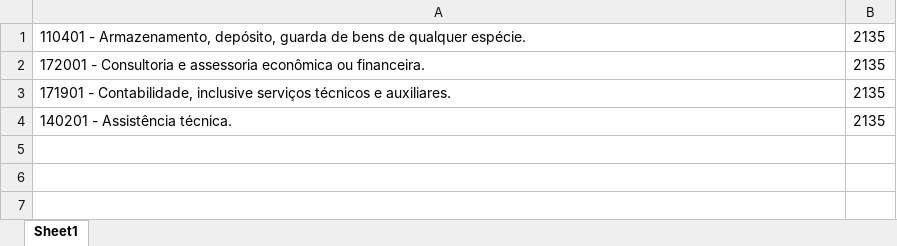
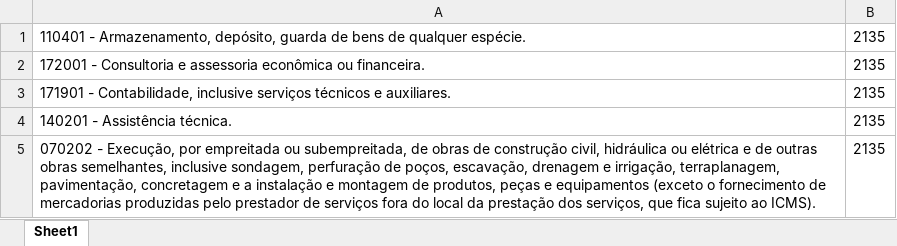
Before and after one commit to NampNem/NFSE-PDF-P-Excel, an Excel workbook: planos_empresas/plano_empresa_272.xlsx, sheet Sheet1, drawn as a sheet; values as stored, in another font and other column widths than the file's, no borders; the diff names each change by its address in the sheet, - before the commit and + after, or states it on an @@ line.

Commit message:
Atualizando BD: planos_empresas/plano_empresa_272.xlsx

```diff
--- a/planos_empresas/plano_empresa_272.xlsx (sheet Sheet1)
+++ b/planos_empresas/plano_empresa_272.xlsx (sheet Sheet1)
+row 5: 070202 - Execução, por empreitada ou subempreitada, de obras de construção civil, hidráulica ou elétrica e de outras obras semelhantes, inclusive sondagem, perfuração de poços, escavação, drenagem e irrigação, terraplanagem, pavimentação, concretagem e a instalação e montagem de produtos, peças e equipamentos (exceto o fornecimento de mercadorias produzidas pelo prestador de serviços fora do local da prestação dos serviços, que fica sujeito ao ICMS). | 2135
```
